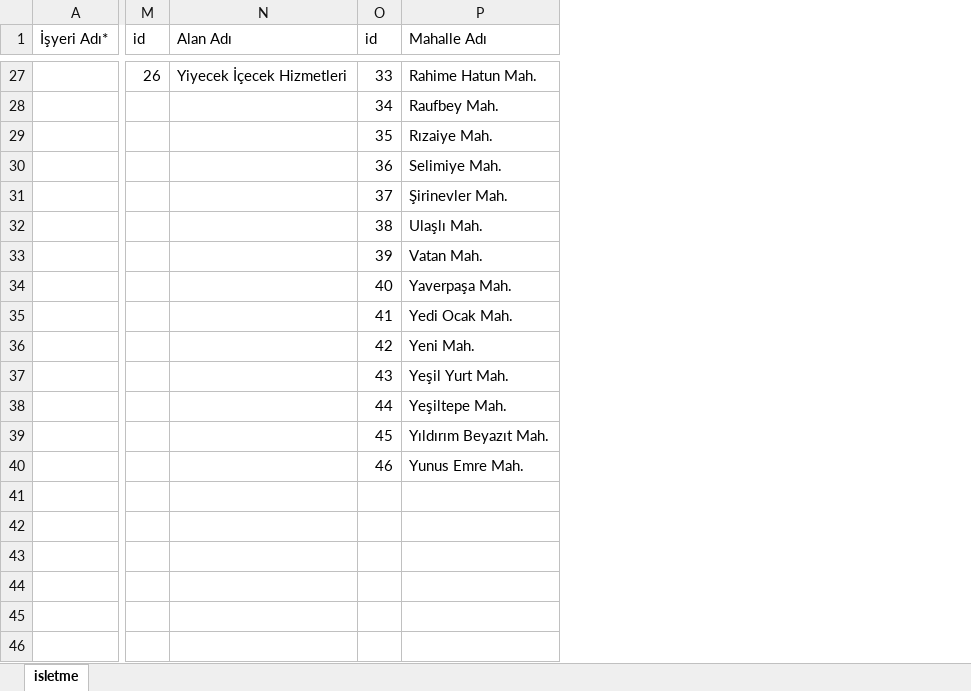
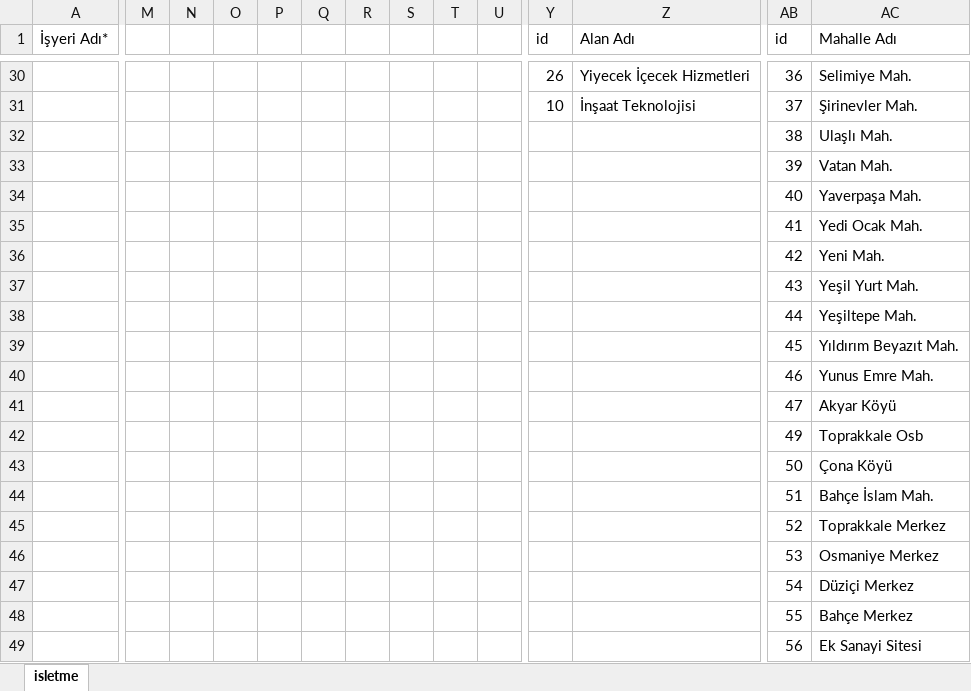
Before and after one commit to hasanicli/ibeV3, an Excel workbook: helper_files/workplaces.xlsx, sheet isletme, drawn as a sheet; only a part is shown, gaps mark what is left out; values as stored, in another font and other column widths than the file's, no borders; removed rows and columns are numbered as before the commit, all else as after; rows hold the shown columns only; the diff covers the shown part only; the diff names each change by its address in the sheet, - before the commit and + after, or states it on an @@ line.

Commit message:
workplaces loaded

```diff
--- a/helper_files/workplaces.xlsx (sheet isletme)
+++ b/helper_files/workplaces.xlsx (sheet isletme)
+column M, empty
+column N, empty
+column O, empty
+column P, empty
+column Q, empty
+column R, empty
+column S, empty
+column T, empty
+column U, empty
-AB30 (id): 33
+AB30 (id): 36
-AC30 (Mahalle Adı): Rahime Hatun Mah.
+AC30 (Mahalle Adı): Selimiye Mah.
-row 28:  |  |  | 34 | Raufbey Mah.
-row 29:  |  |  | 35 | Rızaiye Mah.
-row 30:  |  |  | 36 | Selimiye Mah.
-Y31 (id): (empty)
+Y31 (id): 10
-Z31 (Alan Adı): (empty)
+Z31 (Alan Adı): İnşaat Teknolojisi
+row 41:  |  |  |  |  |  |  |  |  |  |  |  | 47 | Akyar Köyü
+row 42:  |  |  |  |  |  |  |  |  |  |  |  | 49 | Toprakkale Osb
+row 43:  |  |  |  |  |  |  |  |  |  |  |  | 50 | Çona Köyü
+row 44:  |  |  |  |  |  |  |  |  |  |  |  | 51 | Bahçe İslam Mah.
+row 45:  |  |  |  |  |  |  |  |  |  |  |  | 52 | Toprakkale Merkez
+row 46:  |  |  |  |  |  |  |  |  |  |  |  | 53 | Osmaniye Merkez
+row 47:  |  |  |  |  |  |  |  |  |  |  |  | 54 | Düziçi Merkez
+row 48:  |  |  |  |  |  |  |  |  |  |  |  | 55 | Bahçe Merkez
+row 49:  |  |  |  |  |  |  |  |  |  |  |  | 56 | Ek Sanayi Sitesi
```
Also changed, not shown: 5 added rows, 2 removed rows, 5 added columns and 46 edited cells elsewhere in this sheet, 11 other files.
